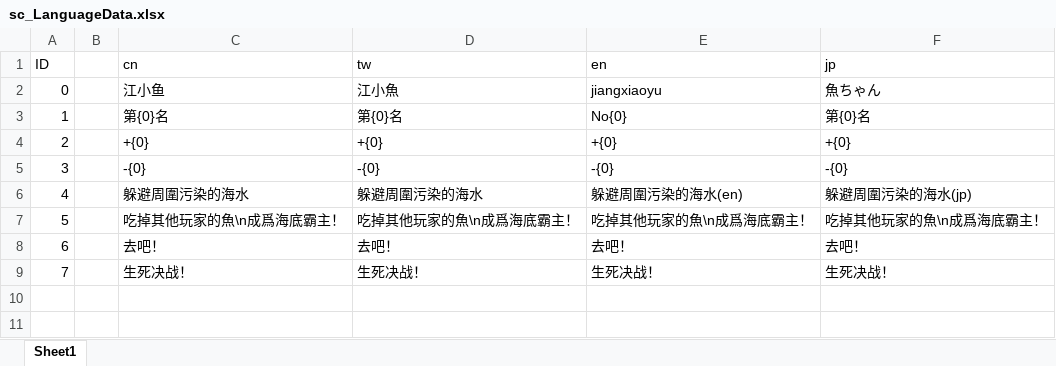
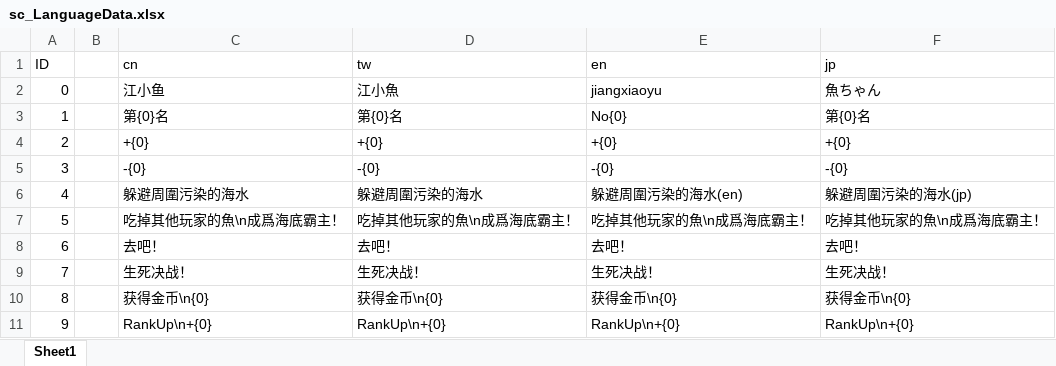
Before and after one commit to ZhangQichao1988/MultiGreedyFish, an Excel workbook: xlsx/sc_LanguageData.xlsx, sheet Sheet1, drawn as a sheet; values as stored, in another font and other column widths than the file's, no borders; the diff names each change by its address in the sheet, - before the commit and + after, or states it on an @@ line.

```diff
--- a/xlsx/sc_LanguageData.xlsx (sheet Sheet1)
+++ b/xlsx/sc_LanguageData.xlsx (sheet Sheet1)
+row 10: 8 |  | 获得金币\n{0} | 获得金币\n{0} | 获得金币\n{0} | 获得金币\n{0}
+row 11: 9 |  | RankUp\n+{0} | RankUp\n+{0} | RankUp\n+{0} | RankUp\n+{0}
```
Also changed, not shown: xlsx/s_RobotData.xlsx, 22 other files.
